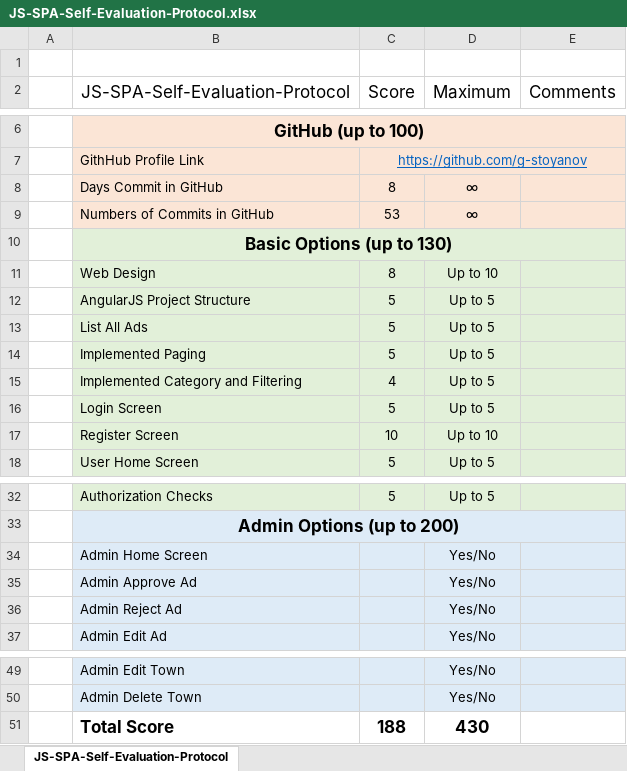
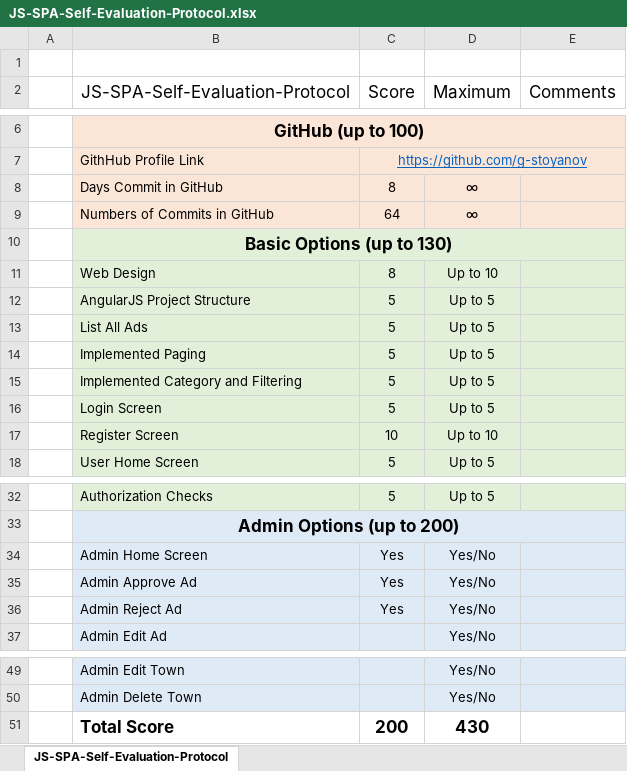
Before and after one commit to g-stoyanov/Adds, an Excel workbook: AngularSpaAdds/JS-SPA-Self-Evaluation-Protocol.xlsx, sheet JS-SPA-Self-Evaluation-Protocol, drawn as a sheet; only a part is shown, gaps mark what is left out; values as stored, in another font and other column widths than the file's, no borders; the diff names each change by its address in the sheet, - before the commit and + after, or states it on an @@ line.

Commit message:
That's all folks - final edit of JS-SPA-Self-Evaluation-Protocol.xlsx

```diff
--- a/AngularSpaAdds/JS-SPA-Self-Evaluation-Protocol.xlsx (sheet JS-SPA-Self-Evaluation-Protocol)
+++ b/AngularSpaAdds/JS-SPA-Self-Evaluation-Protocol.xlsx (sheet JS-SPA-Self-Evaluation-Protocol)
-C9 (Score): 53
+C9 (Score): 64
-C15 (Score): 4
+C15 (Score): 5
-C34:C36 (Score): (empty)
+C34:C36 (Score): Yes
-C51 (Score): 188
+C51 (Score): 200
```
